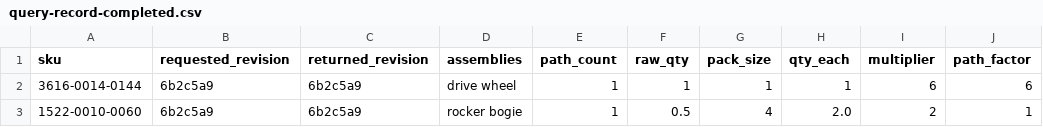
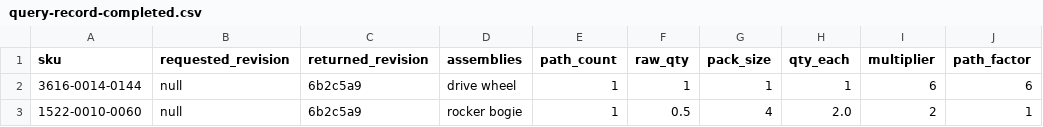
Before and after one commit to tech-hyper-x/ontology-ai-labs, a CSV file: docs/part02/ch04/worksheets/query-record-completed.csv, drawn as a sheet; only a part is shown; the diff names each change by its address in the sheet, - before the commit and + after, or states it on an @@ line.

Commit message:
Record latest-revision requests as null in the Ch4 worksheet

```diff
--- a/docs/part02/ch04/worksheets/query-record-completed.csv
+++ b/docs/part02/ch04/worksheets/query-record-completed.csv
-B2:B3 (requested_revision): 6b2c5a9
+B2:B3 (requested_revision): null
```
